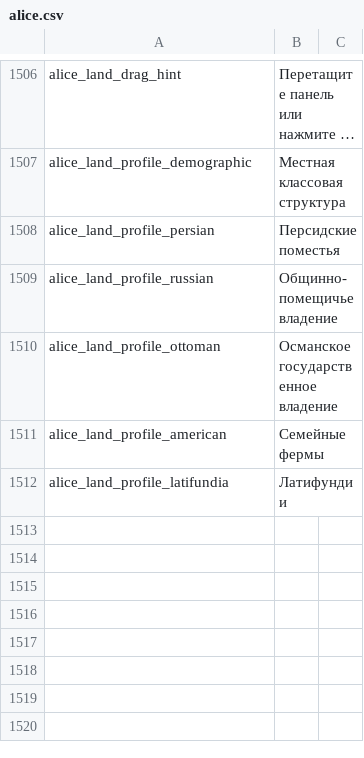
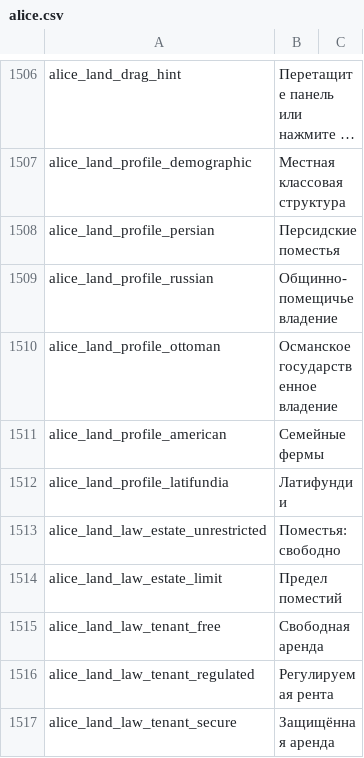
Before and after one commit to schombert/Project-Alice, a CSV file: assets/localisation/ru-RU/alice.csv, drawn as a sheet; only a part is shown, gaps mark what is left out; long unchanged cells end in …; the diff covers the shown part only.

Commit message:
feat: enact estate limits and tenant buyouts

```diff
--- a/assets/localisation/ru-RU/alice.csv
+++ b/assets/localisation/ru-RU/alice.csv
@@ -1512 +1512,6 @@ alice_land_profile_american;Семейные фермы
 alice_land_profile_latifundia;Латифундии
+alice_land_law_estate_unrestricted;Поместья: свободно
+alice_land_law_estate_limit;Предел поместий
+alice_land_law_tenant_free;Свободная аренда
+alice_land_law_tenant_regulated;Регулируемая рента
+alice_land_law_tenant_secure;Защищённая аренда
```
Also changed, not shown: 5 added rows elsewhere in this file, assets/localisation/en-US/alice.csv, 5 other files.
